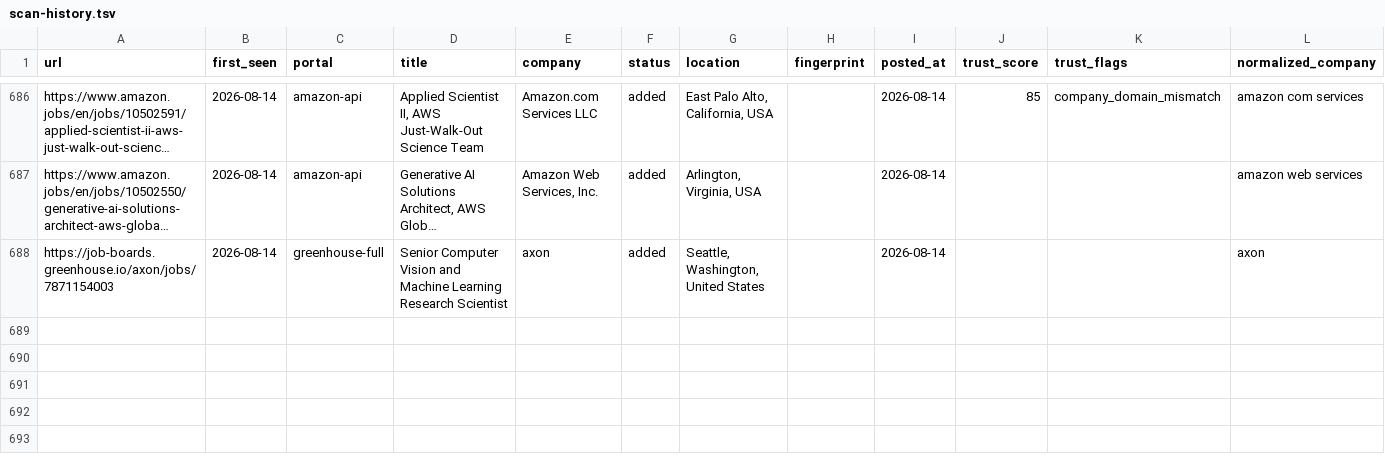
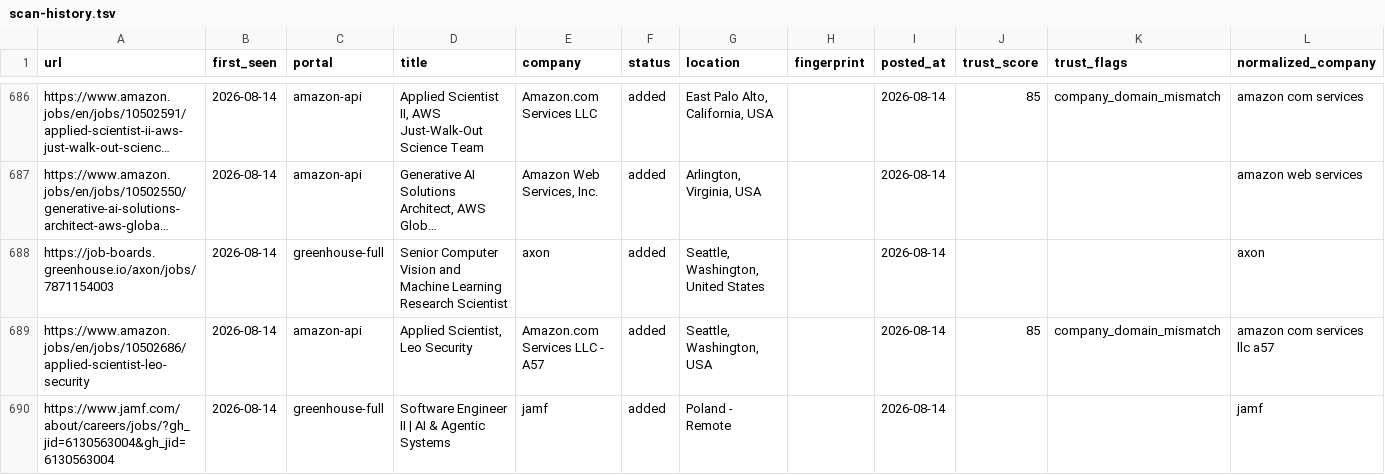
Before and after one commit to jayitsaha/career-ops-watch, a TSV file: state/scan-history.tsv, drawn as a sheet; only a part is shown, gaps mark what is left out; long unchanged cells end in …; the diff names each change by its address in the sheet, - before the commit and + after, or states it on an @@ line.

```diff
--- a/state/scan-history.tsv
+++ b/state/scan-history.tsv
+row 689: https://www.amazon.jobs/en/jobs/10502686/applied-scientist-leo-security | 2026-08-14 | amazon-api | Applied Scientist, Leo Security | Amazon.com Services LLC - A57 | added | Seattle, Washington, USA |  | 2026-08-14 | 85 | company_domain_mismatch | amazon com services llc a57
+row 690: https://www.jamf.com/about/careers/jobs/?gh_jid=6130563004&gh_jid=6130563004 | 2026-08-14 | greenhouse-full | Software Engineer II | AI & Agentic Systems | jamf | added | Poland - Remote |  | 2026-08-14 |  |  | jamf
```
